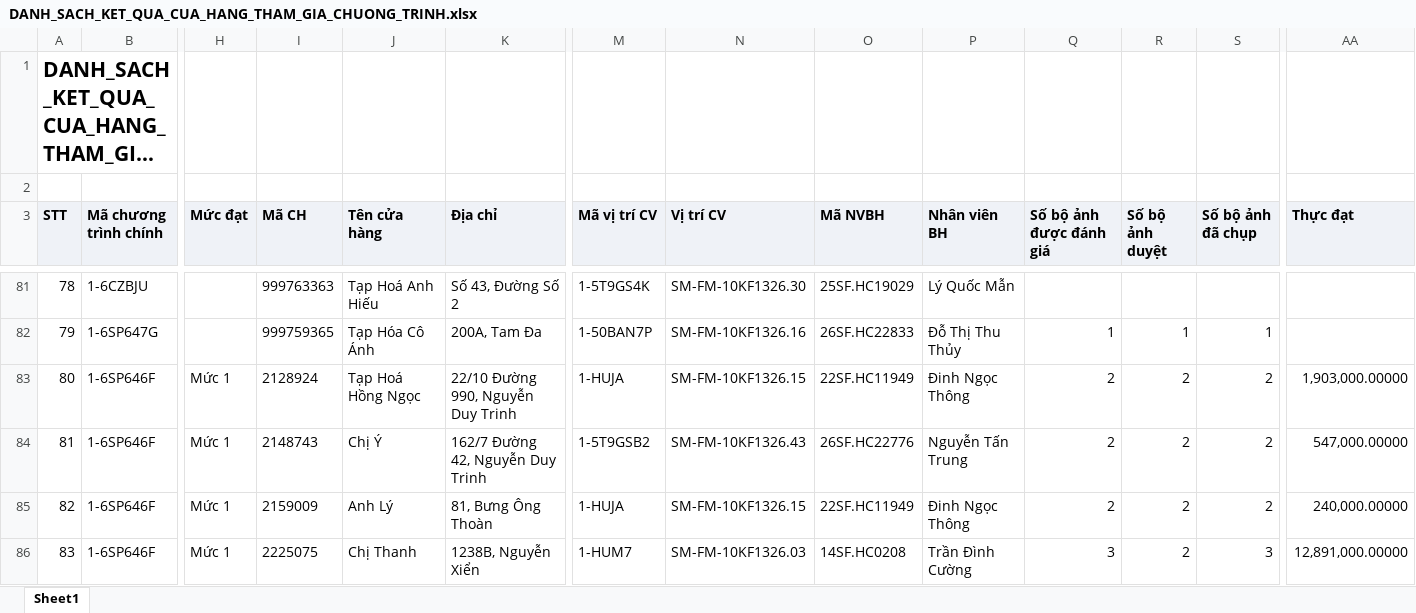
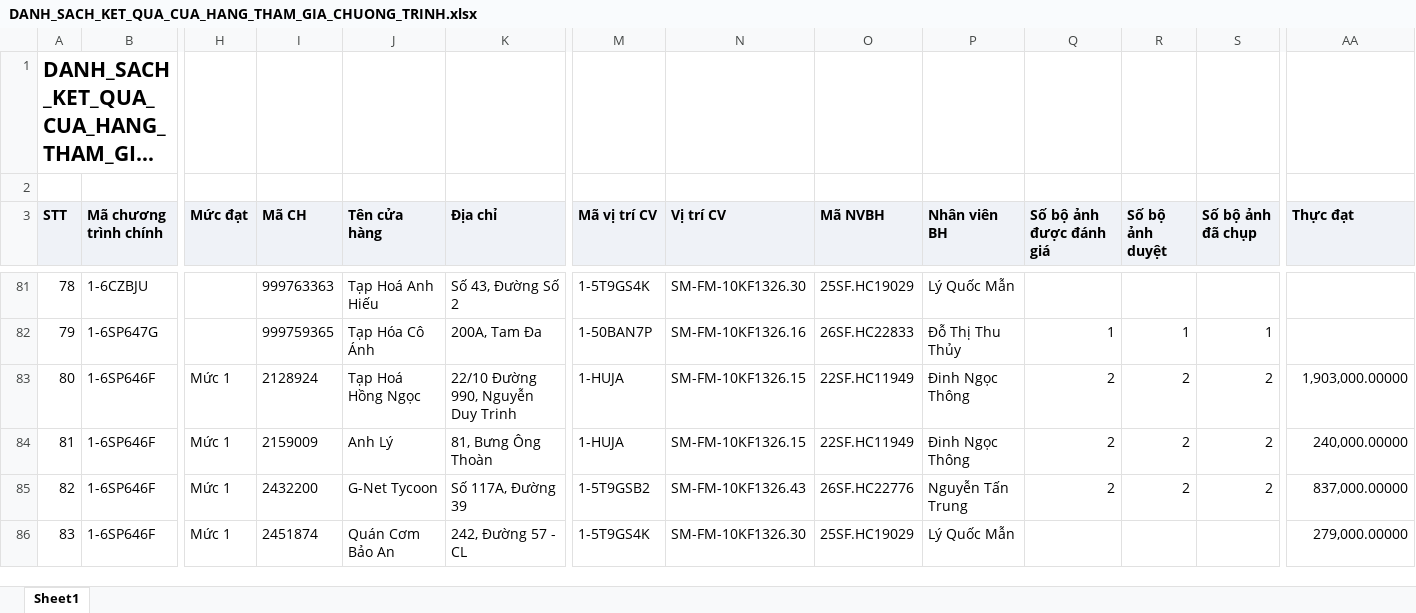
Before and after one commit to Tantt2026/Vyntt_Dashboard, an Excel workbook: data/Thang11/DANH_SACH_KET_QUA_CUA_HANG_THAM_GIA_CHUONG_TRINH.xlsx, sheet Sheet1, drawn as a sheet; only a part is shown, gaps mark what is left out; long unchanged cells end in …; values as stored, in another font and other column widths than the file's, no borders; the diff covers the shown part only; the diff names each change by its address in the sheet, - before the commit and + after, or states it on an @@ line.

```diff
--- a/data/Thang11/DANH_SACH_KET_QUA_CUA_HANG_THAM_GIA_CHUONG_TRINH.xlsx (sheet Sheet1)
+++ b/data/Thang11/DANH_SACH_KET_QUA_CUA_HANG_THAM_GIA_CHUONG_TRINH.xlsx (sheet Sheet1)
-I84 (Mã CH): 2148743
+I84 (Mã CH): 2159009
-J84 (Tên cửa hàng): Chị Ý
+J84 (Tên cửa hàng): Anh Lý
-K84 (Địa chỉ): 162/7 Đường 42, Nguyễn Duy Trinh
+K84 (Địa chỉ): 81, Bưng Ông Thoàn
-M84 (Mã vị trí CV): 1-5T9GSB2
+M84 (Mã vị trí CV): 1-HUJA
-N84 (Vị trí CV): SM-FM-10KF1326.43
+N84 (Vị trí CV): SM-FM-10KF1326.15
-O84 (Mã NVBH): 26SF.HC22776
+O84 (Mã NVBH): 22SF.HC11949
-P84 (Nhân viên BH): Nguyễn Tấn Trung
+P84 (Nhân viên BH): Đinh Ngọc Thông
-AA84 (Thực đạt): 547,000.00000
+AA84 (Thực đạt): 240,000.00000
-I85 (Mã CH): 2159009
+I85 (Mã CH): 2432200
-J85 (Tên cửa hàng): Anh Lý
+J85 (Tên cửa hàng): G-Net Tycoon
-K85 (Địa chỉ): 81, Bưng Ông Thoàn
+K85 (Địa chỉ): Số 117A, Đường 39
-M85 (Mã vị trí CV): 1-HUJA
+M85 (Mã vị trí CV): 1-5T9GSB2
-N85 (Vị trí CV): SM-FM-10KF1326.15
+N85 (Vị trí CV): SM-FM-10KF1326.43
-O85 (Mã NVBH): 22SF.HC11949
+O85 (Mã NVBH): 26SF.HC22776
-P85 (Nhân viên BH): Đinh Ngọc Thông
+P85 (Nhân viên BH): Nguyễn Tấn Trung
-AA85 (Thực đạt): 240,000.00000
+AA85 (Thực đạt): 837,000.00000
-I86 (Mã CH): 2225075
+I86 (Mã CH): 2451874
-J86 (Tên cửa hàng): Chị Thanh
+J86 (Tên cửa hàng): Quán Cơm Bảo An
-K86 (Địa chỉ): 1238B, Nguyễn Xiển
+K86 (Địa chỉ): 242, Đường 57 - CL
-M86 (Mã vị trí CV): 1-HUM7
+M86 (Mã vị trí CV): 1-5T9GS4K
-N86 (Vị trí CV): SM-FM-10KF1326.03
+N86 (Vị trí CV): SM-FM-10KF1326.30
-O86 (Mã NVBH): 14SF.HC0208
+O86 (Mã NVBH): 25SF.HC19029
-P86 (Nhân viên BH): Trần Đình Cường
+P86 (Nhân viên BH): Lý Quốc Mẫn
-Q86 (Số bộ ảnh được đánh giá): 3
+Q86 (Số bộ ảnh được đánh giá): (empty)
-R86 (Số bộ ảnh duyệt): 2
+R86 (Số bộ ảnh duyệt): (empty)
-S86 (Số bộ ảnh đã chụp): 3
+S86 (Số bộ ảnh đã chụp): (empty)
-AA86 (Thực đạt): 12,891,000.00000
+AA86 (Thực đạt): 279,000.00000
```
Also changed, not shown: 312 edited cells elsewhere in this sheet, data/Thang11/DanhSachChiTietDonHang (1).xlsx, data/Thang11/DanhSachLichViengTham.xlsx, 3 other files.
